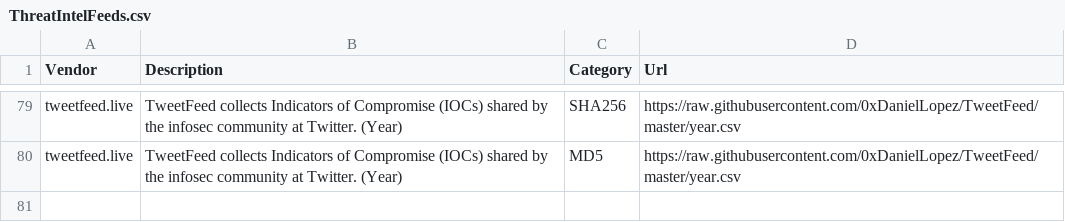
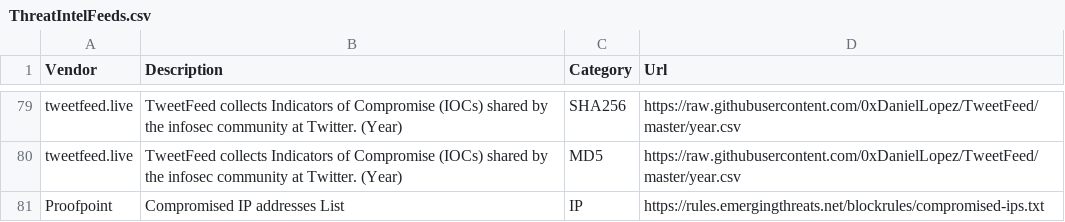
Before and after one commit to Bert-JanP/Open-Source-Threat-Intel-Feeds, a CSV file: ThreatIntelFeeds.csv, drawn as a sheet; only a part is shown, gaps mark what is left out.

Commit message:
Proofpoint

```diff
--- a/ThreatIntelFeeds.csv
+++ b/ThreatIntelFeeds.csv
@@ -80 +80,2 @@ tweetfeed.live;TweetFeed collects Indicators of Compromise (IOCs) shared by the
 tweetfeed.live;TweetFeed collects Indicators of Compromise (IOCs) shared by the infosec community at Twitter. (Year);MD5;https://raw.githubusercontent.com/0xDanielLopez/TweetFeed/master/year.csv
+Proofpoint;Compromised IP addresses List;IP;https://rules.emergingthreats.net/blockrules/compromised-ips.txt
```
Also changed, not shown: 1 other file.
